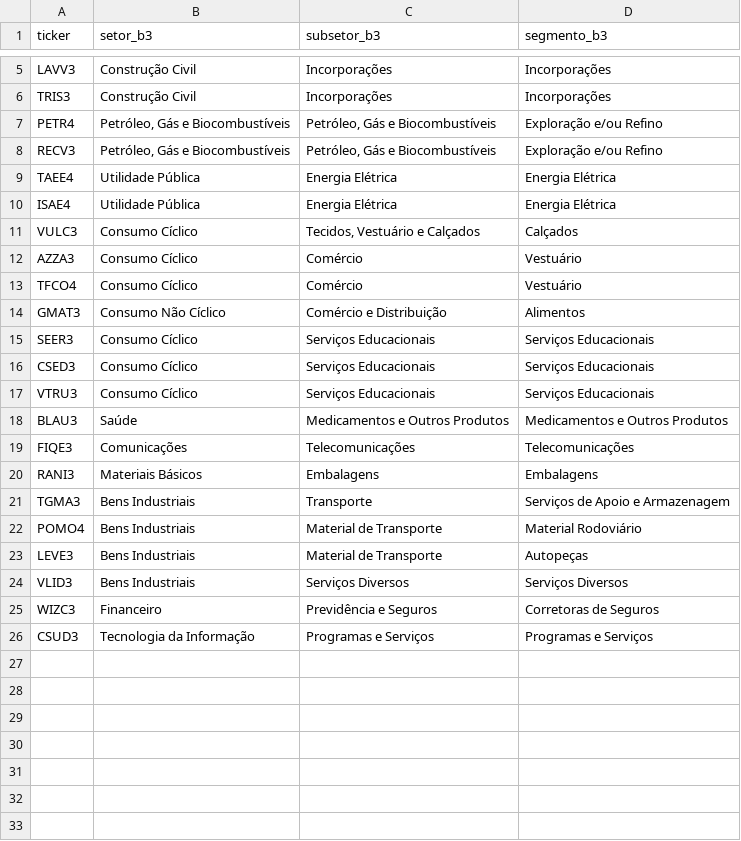
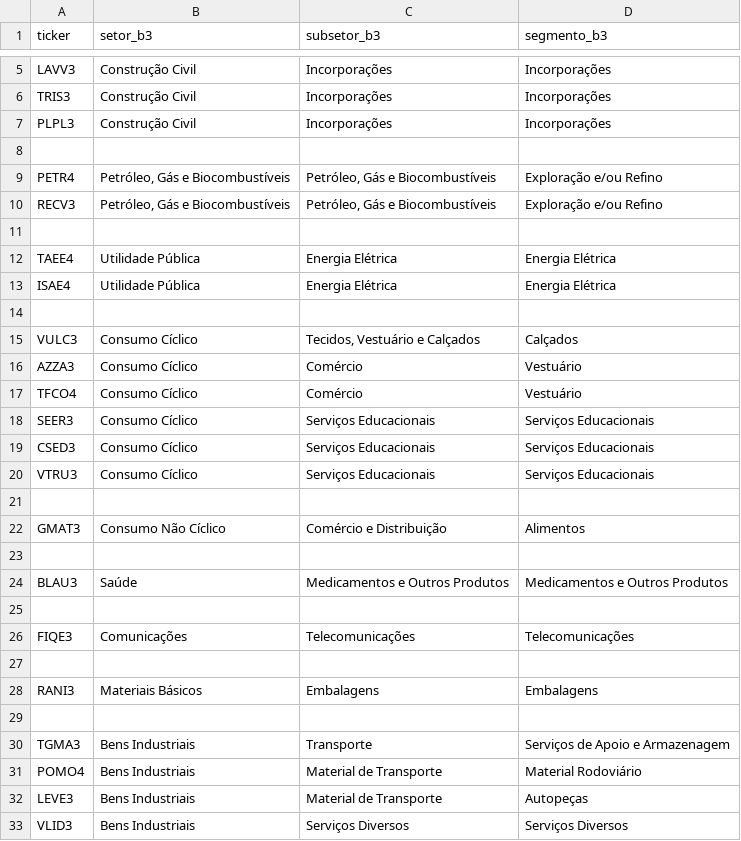
Before and after one commit to Vilson2930/B3_FUNDAMENTALISTA_ENGINE-, a CSV file: setores_b3.csv, drawn as a sheet; only a part is shown, gaps mark what is left out; the shorter side is filled out with more unchanged rows; the diff covers the shown part only.

Commit message:
Update setores_b3.csv

```diff
--- a/setores_b3.csv
+++ b/setores_b3.csv
@@ -6,6 +6,10 @@ LAVV3,Construção Civil,Incorporações,Incorporações
 TRIS3,Construção Civil,Incorporações,Incorporações
+PLPL3,Construção Civil,Incorporações,Incorporações
+
 PETR4,"Petróleo, Gás e Biocombustíveis","Petróleo, Gás e Biocombustíveis",Exploração e/ou Refino
 RECV3,"Petróleo, Gás e Biocombustíveis","Petróleo, Gás e Biocombustíveis",Exploração e/ou Refino
+
 TAEE4,Utilidade Pública,Energia Elétrica,Energia Elétrica
 ISAE4,Utilidade Pública,Energia Elétrica,Energia Elétrica
+
 VULC3,Consumo Cíclico,"Tecidos, Vestuário e Calçados",Calçados
@@ -13,3 +17,2 @@ AZZA3,Consumo Cíclico,Comércio,Vestuário
 TFCO4,Consumo Cíclico,Comércio,Vestuário
-GMAT3,Consumo Não Cíclico,Comércio e Distribuição,Alimentos
 SEER3,Consumo Cíclico,Serviços Educacionais,Serviços Educacionais
@@ -17,5 +20,11 @@ CSED3,Consumo Cíclico,Serviços Educacionais,Serviços Educacionais
 VTRU3,Consumo Cíclico,Serviços Educacionais,Serviços Educacionais
+
+GMAT3,Consumo Não Cíclico,Comércio e Distribuição,Alimentos
+
 BLAU3,Saúde,Medicamentos e Outros Produtos,Medicamentos e Outros Produtos
+
 FIQE3,Comunicações,Telecomunicações,Telecomunicações
+
 RANI3,Materiais Básicos,Embalagens,Embalagens
+
 TGMA3,Bens Industriais,Transporte,Serviços de Apoio e Armazenagem
```
Also changed, not shown: 4 added rows elsewhere in this file.
